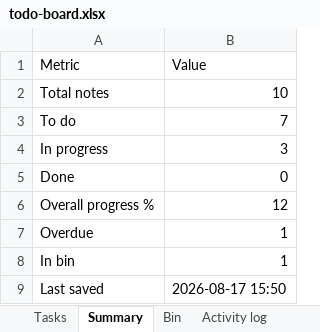
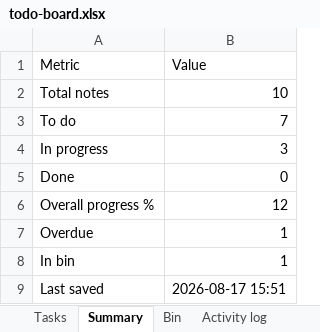
Before and after one commit to akshay0828/To-Do, an Excel workbook: data/todo-board.xlsx, sheet Summary, drawn as a sheet; values as stored, in another font and other column widths than the file's, no borders; the diff names each change by its address in the sheet, - before the commit and + after, or states it on an @@ line.

```diff
--- a/data/todo-board.xlsx (sheet Summary)
+++ b/data/todo-board.xlsx (sheet Summary)
-B9 (Value): 2026-08-17 15:50
+B9 (Value): 2026-08-17 15:51
```
Also changed, not shown: sheet Activity log, sheet Tasks.
